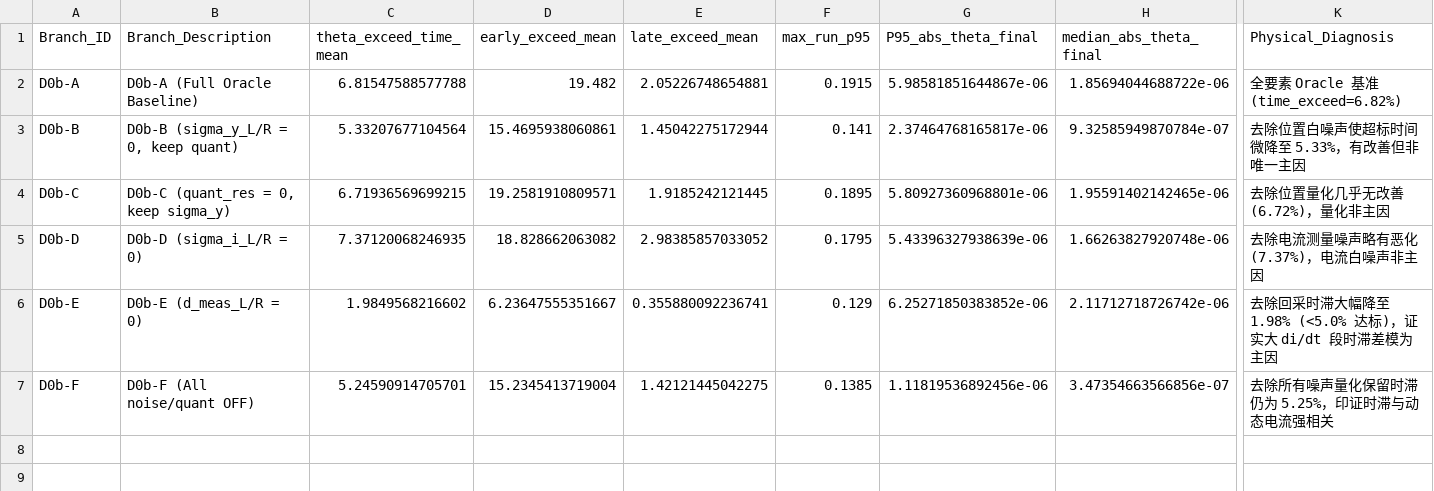
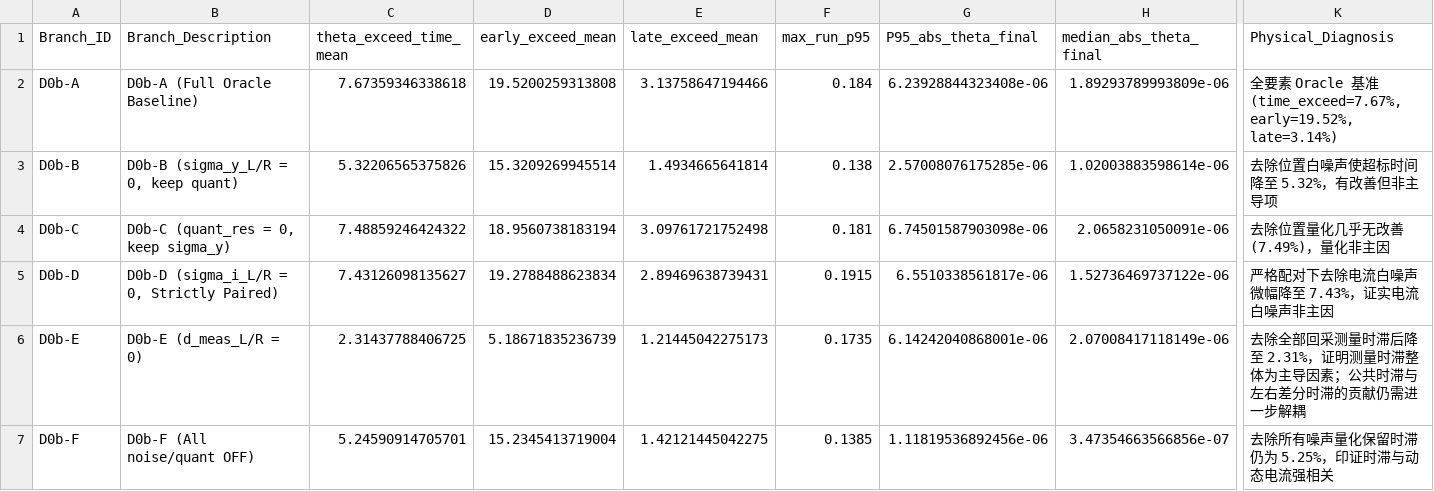
Before and after one commit to comhza007-prog/essay, a CSV file: step3_adaptive_rls/step3c_part3_d0b_ablation_results.csv, drawn as a sheet; only a part is shown, gaps mark what is left out; the diff names each change by its address in the sheet, - before the commit and + after, or states it on an @@ line.

Commit message:
feat(step3c-3): implement strictly paired D0b ablation and Test D1 delay decoupling with causal alignment

```diff
--- a/step3_adaptive_rls/step3c_part3_d0b_ablation_results.csv
+++ b/step3_adaptive_rls/step3c_part3_d0b_ablation_results.csv
-C2 (theta_exceed_time_mean): 6.81547588577788
+C2 (theta_exceed_time_mean): 7.67359346338618
-D2 (early_exceed_mean): 19.482
+D2 (early_exceed_mean): 19.5200259313808
-E2 (late_exceed_mean): 2.05226748654881
+E2 (late_exceed_mean): 3.13758647194466
-F2 (max_run_p95): 0.1915
+F2 (max_run_p95): 0.184
-G2 (P95_abs_theta_final): 5.98581851644867e-06
+G2 (P95_abs_theta_final): 6.23928844323408e-06
-H2 (median_abs_theta_final): 1.85694044688722e-06
+H2 (median_abs_theta_final): 1.89293789993809e-06
-K2 (Physical_Diagnosis): …准 (time_exceed=6.82%)
+K2 (Physical_Diagnosis): …准 (time_exceed=7.67%, early=19.52%, late=3.14%)
-C3 (theta_exceed_time_mean): 5.33207677104564
+C3 (theta_exceed_time_mean): 5.32206565375826
-D3 (early_exceed_mean): 15.4695938060861
+D3 (early_exceed_mean): 15.3209269945514
-E3 (late_exceed_mean): 1.45042275172944
+E3 (late_exceed_mean): 1.4934665641814
-F3 (max_run_p95): 0.141
+F3 (max_run_p95): 0.138
-G3 (P95_abs_theta_final): 2.37464768165817e-06
+G3 (P95_abs_theta_final): 2.57008076175285e-06
-H3 (median_abs_theta_final): 9.32585949870784e-07
+H3 (median_abs_theta_final): 1.02003883598614e-06
-K3 (Physical_Diagnosis): 去除位置白噪声使超标时间微降至 5.33%，有改善但非唯一主因
+K3 (Physical_Diagnosis): 去除位置白噪声使超标时间降至 5.32%，有改善但非主导项
-C4 (theta_exceed_time_mean): 6.71936569699215
+C4 (theta_exceed_time_mean): 7.48859246424322
-D4 (early_exceed_mean): 19.2581910809571
+D4 (early_exceed_mean): 18.9560738183194
-E4 (late_exceed_mean): 1.9185242121445
+E4 (late_exceed_mean): 3.09761721752498
-F4 (max_run_p95): 0.1895
+F4 (max_run_p95): 0.181
-G4 (P95_abs_theta_final): 5.80927360968801e-06
+G4 (P95_abs_theta_final): 6.74501587903098e-06
-H4 (median_abs_theta_final): 1.95591402142465e-06
+H4 (median_abs_theta_final): 2.0658231050091e-06
-K4 (Physical_Diagnosis): 去除位置量化几乎无改善 (6.72%)，量化非主因
+K4 (Physical_Diagnosis): 去除位置量化几乎无改善 (7.49%)，量化非主因
-B5 (Branch_Description): D0b-D (sigma_i_L/R = 0)
+B5 (Branch_Description): D0b-D (sigma_i_L/R = 0, Strictly Paired)
-C5 (theta_exceed_time_mean): 7.37120068246935
+C5 (theta_exceed_time_mean): 7.43126098135627
-D5 (early_exceed_mean): 18.828662063082
+D5 (early_exceed_mean): 19.2788488623834
-E5 (late_exceed_mean): 2.98385857033052
+E5 (late_exceed_mean): 2.89469638739431
-F5 (max_run_p95): 0.1795
+F5 (max_run_p95): 0.1915
-G5 (P95_abs_theta_final): 5.43396327938639e-06
+G5 (P95_abs_theta_final): 6.5510338561817e-06
-H5 (median_abs_theta_final): 1.66263827920748e-06
+H5 (median_abs_theta_final): 1.52736469737122e-06
-K5 (Physical_Diagnosis): 去除电流测量噪声略有恶化 (7.37%)，电流白噪声非主因
+K5 (Physical_Diagnosis): 严格配对下去除电流白噪声微幅降至 7.43%，证实电流白噪声非主因
-C6 (theta_exceed_time_mean): 1.9849568216602
+C6 (theta_exceed_time_mean): 2.31437788406725
-D6 (early_exceed_mean): 6.23647555351667
+D6 (early_exceed_mean): 5.18671835236739
-E6 (late_exceed_mean): 0.355880092236741
+E6 (late_exceed_mean): 1.21445042275173
-F6 (max_run_p95): 0.129
+F6 (max_run_p95): 0.1735
-G6 (P95_abs_theta_final): 6.25271850383852e-06
+G6 (P95_abs_theta_final): 6.14242040868001e-06
-H6 (median_abs_theta_final): 2.11712718726742e-06
+H6 (median_abs_theta_final): 2.07008417118149e-06
-K6 (Physical_Diagnosis): 去除回采时滞大幅降至 1.98% (<5.0% 达标)，证实大 di/dt 段时滞差模为主因
+K6 (Physical_Diagnosis): 去除全部回采测量时滞后降至 2.31%，证明测量时滞整体为主导因素；公共时滞与左右差分时滞的贡献仍需进一步解耦
```
Also changed, not shown: step3_adaptive_rls/step3c_part3_oracle_results.csv, 6 other files.
